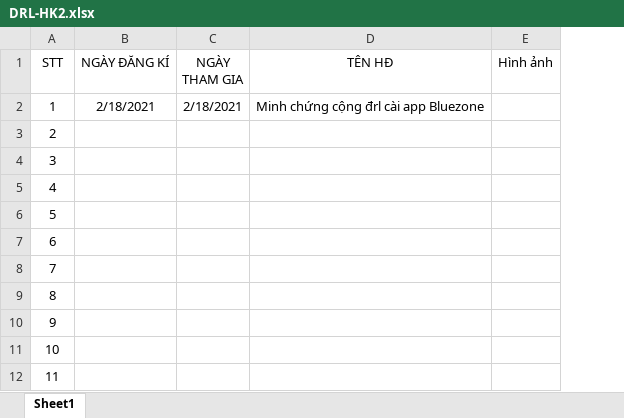
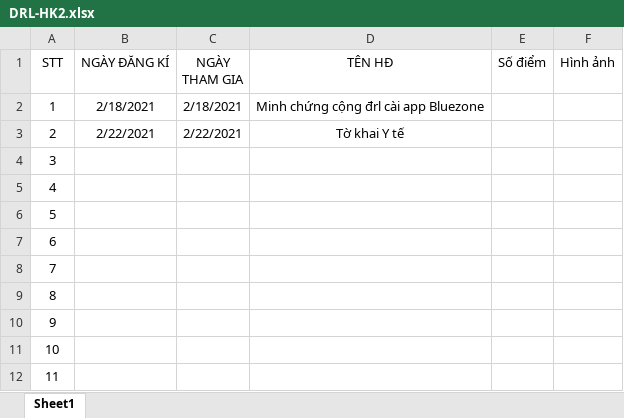
Before and after one commit to jusrisu2020/File-HK2-Nam3, an Excel workbook: DRL-HK2.xlsx, sheet Sheet1, drawn as a sheet; values as stored, in another font and other column widths than the file's, no borders; charts and pictures not drawn; the diff names each change by its address in the sheet, - before the commit and + after, or states it on an @@ line.

```diff
--- a/DRL-HK2.xlsx (sheet Sheet1)
+++ b/DRL-HK2.xlsx (sheet Sheet1)
+column E (Số điểm), empty
-B3 (NGÀY ĐĂNG KÍ): (empty)
+B3 (NGÀY ĐĂNG KÍ): 2/22/2021
-C3 (NGÀY THAM GIA): (empty)
+C3 (NGÀY THAM GIA): 2/22/2021
-D3 (TÊN HĐ): (empty)
+D3 (TÊN HĐ): Tờ khai Y tế
```
Also changed, not shown: charts or pictures, 5 other files.
